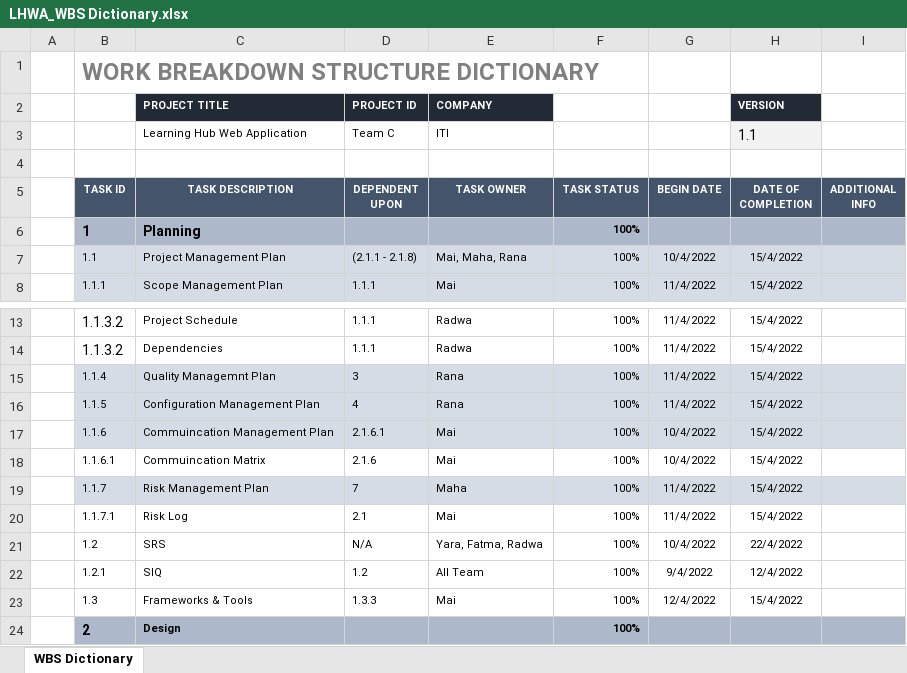
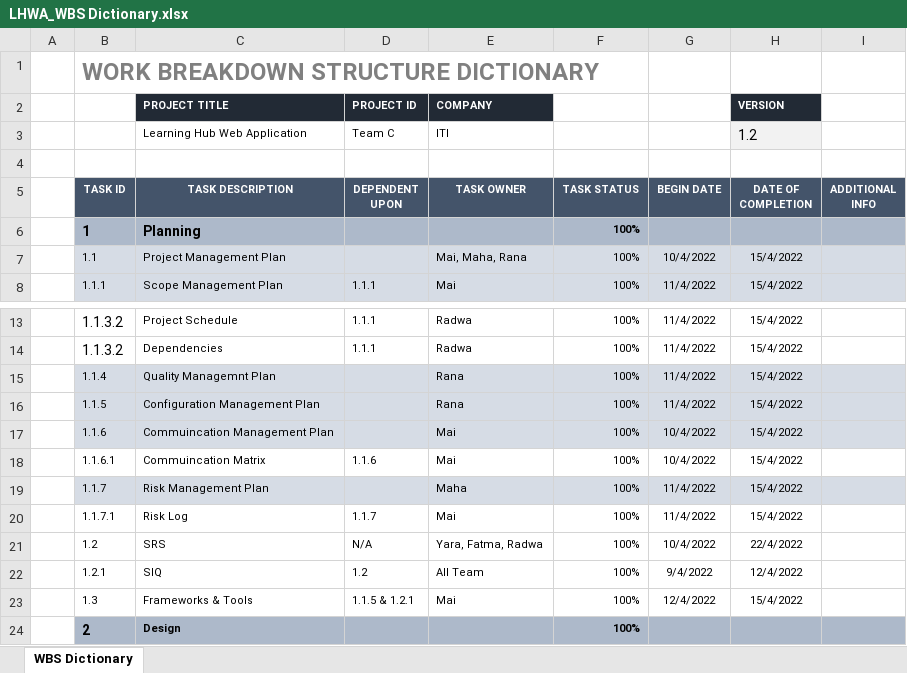
Before and after one commit to Rana-Mostafa/Encyclopedia, an Excel workbook: Definition/Design/HLD/LHWA_WBS Dictionary.xlsx, sheet WBS Dictionary, drawn as a sheet; only a part is shown, gaps mark what is left out; values as stored, in another font and other column widths than the file's, no borders; the diff names each change by its address in the sheet, - before the commit and + after, or states it on an @@ line.

Commit message:
WBS Dictionary V1.2

```diff
--- a/Definition/Design/HLD/LHWA_WBS Dictionary.xlsx (sheet WBS Dictionary)
+++ b/Definition/Design/HLD/LHWA_WBS Dictionary.xlsx (sheet WBS Dictionary)
-H3 (DATE OF COMPLETION): 1.1
+H3 (DATE OF COMPLETION): 1.2
-D7 (DEPENDENT UPON): (2.1.1 - 2.1.8)
+D7 (DEPENDENT UPON): (empty)
-D15 (DEPENDENT UPON): 3
+D15 (DEPENDENT UPON): (empty)
-D16 (DEPENDENT UPON): 4
+D16 (DEPENDENT UPON): (empty)
-D17 (DEPENDENT UPON): 2.1.6.1
+D17 (DEPENDENT UPON): (empty)
-D18 (DEPENDENT UPON): 2.1.6
+D18 (DEPENDENT UPON): 1.1.6
-D19 (DEPENDENT UPON): 7
+D19 (DEPENDENT UPON): (empty)
-D20 (DEPENDENT UPON): 2.1
+D20 (DEPENDENT UPON): 1.1.7
-D23 (DEPENDENT UPON): 1.3.3
+D23 (DEPENDENT UPON): 1.1.5 & 1.2.1
```
